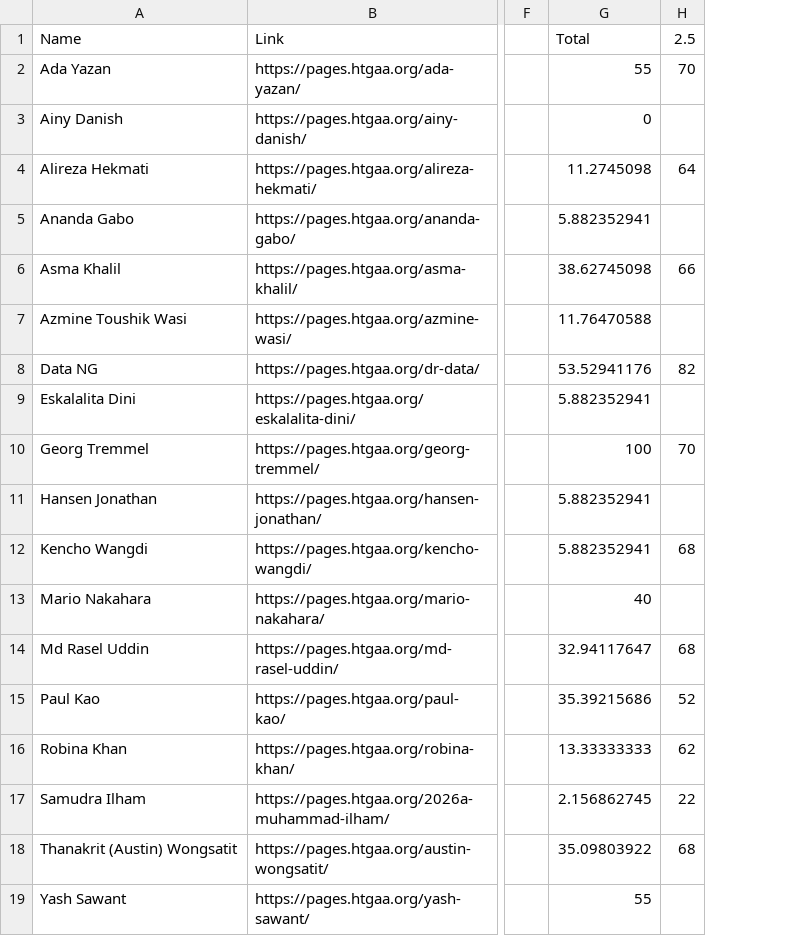
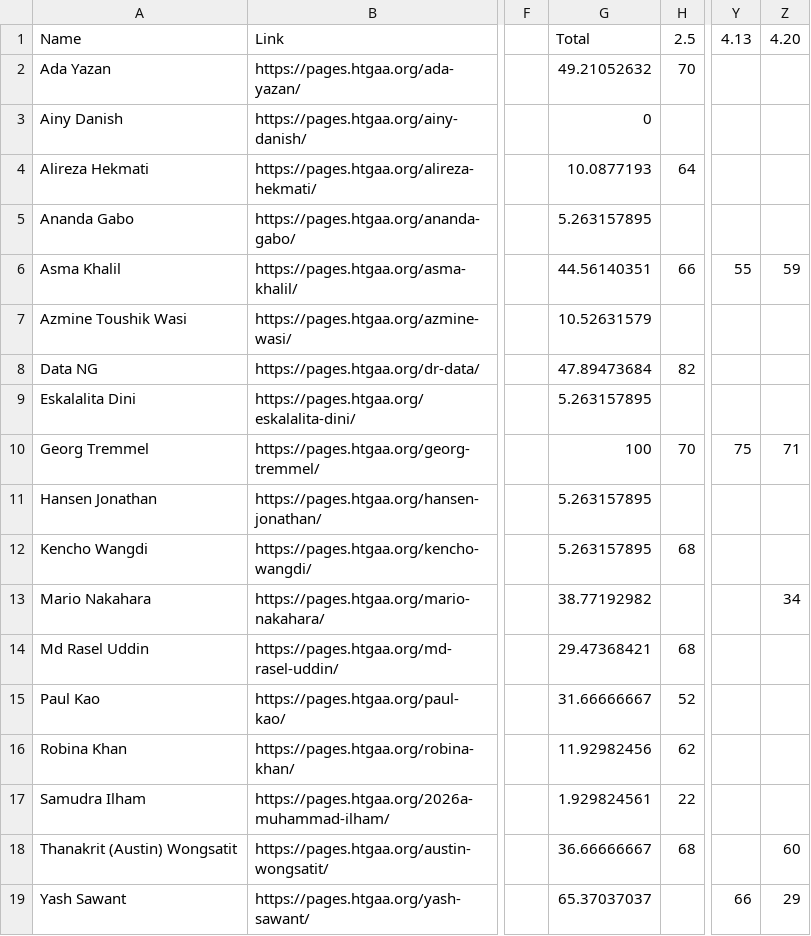
Before and after one commit to BioClub/htbaa.bioclub.tokyo, a CSV file: assets/HTGAA 2026 BioClub Participation - TAs.csv, drawn as a sheet; only a part is shown, gaps mark what is left out; removed rows and columns are numbered as before the commit, all else as after; the diff names each change by its address in the sheet, - before the commit and + after, or states it on an @@ line.

Commit message:
Participation Data

```diff
--- a/assets/HTGAA 2026 BioClub Participation - TAs.csv
+++ b/assets/HTGAA 2026 BioClub Participation - TAs.csv
-column G, rows 1-19: Total | 55 | 0 | 11.2745098 | 5.882352941 | 38.62745098 | 11.76470588 | 53.52941176 | 5.882352941 | 100 | 5.882352941 | 5.882352941 | 40 | 32.94117647 | 35.39215686 | 13.33333333 | 2.156862745 | 35.09803922 | 55
+column G, rows 1-19: Total | 49.21052632 | 0 | 10.0877193 | 5.263157895 | 44.56140351 | 10.52631579 | 47.89473684 | 5.263157895 | 100 | 5.263157895 | 5.263157895 | 38.77192982 | 29.47368421 | 31.66666667 | 11.92982456 | 1.929824561 | 36.66666667 | 65.37037037
+column Y, rows 1-19: 4.13 |  |  |  |  | 55 |  |  |  | 75 |  |  |  |  |  |  |  |  | 66
+column Z, rows 1-19: 4.20 |  |  |  |  | 59 |  |  |  | 71 |  |  | 34 |  |  |  |  | 60 | 29
```
Also changed, not shown: assets/HTGAA 2026 BioClub Participation - Committed Listeners.csv.
